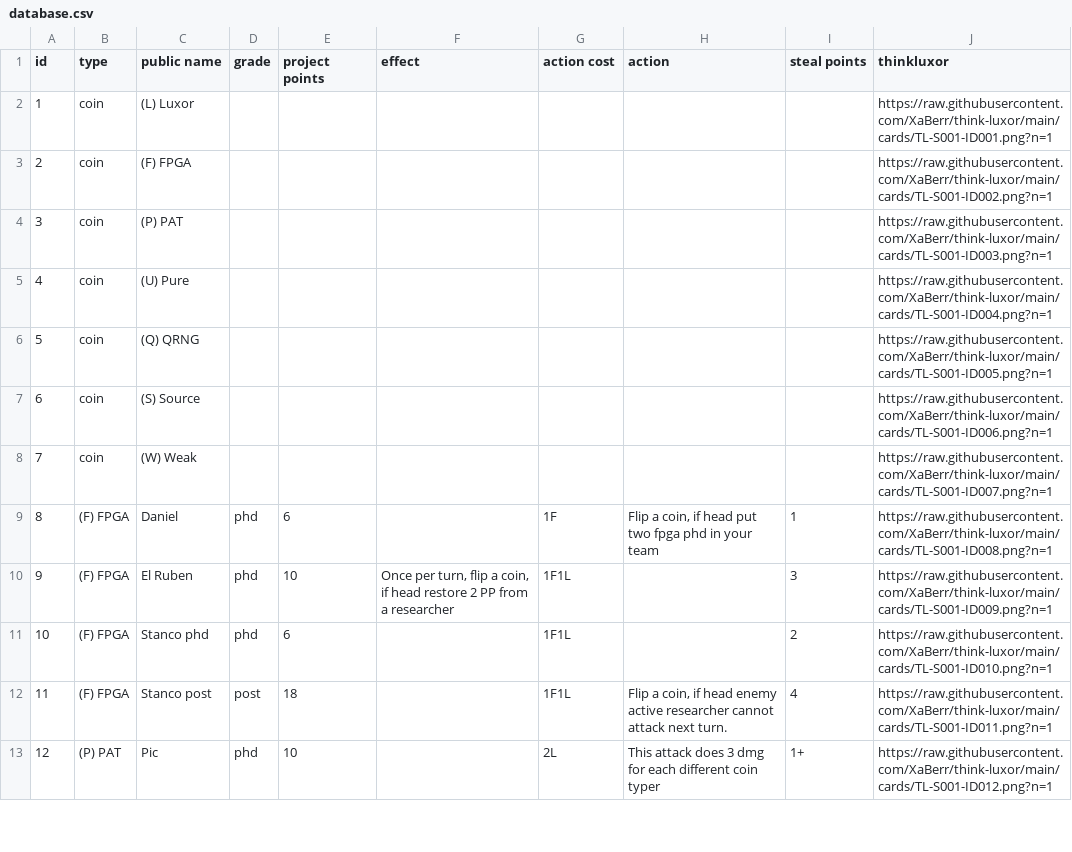
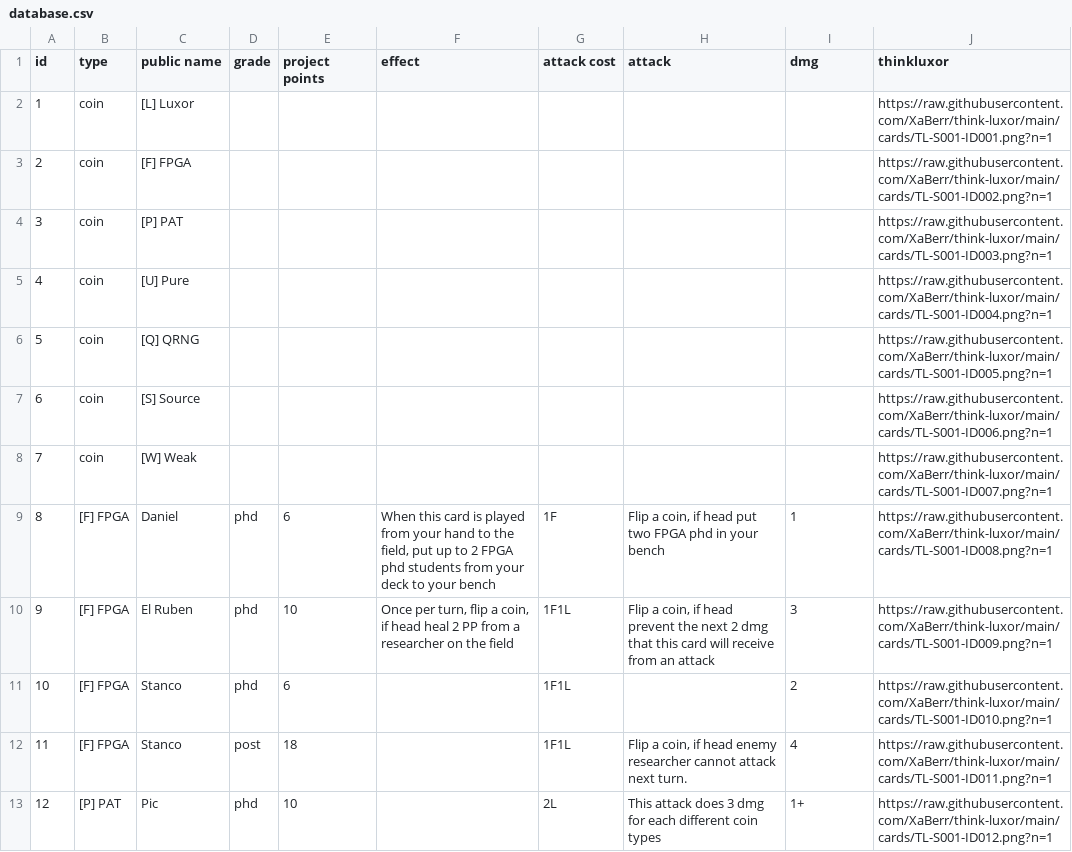
Before and after one commit to XaBerr/think-luxor, a CSV file: database.csv, drawn as a sheet; only a part is shown; the diff covers the shown part only.

```diff
--- a/database.csv
+++ b/database.csv
@@ -1,13 +1,13 @@
-id,type,public name,grade,project points,effect,action cost,action,steal points,thinkluxor
-1,coin,(L) Luxor,,,,,,,https://raw.githubusercontent.com/XaBerr/think-luxor/main/cards/TL-S001-ID001.png?n=1
-2,coin,(F) FPGA,,,,,,,https://raw.githubusercontent.com/XaBerr/think-luxor/main/cards/TL-S001-ID002.png?n=1
-3,coin,(P) PAT,,,,,,,https://raw.githubusercontent.com/XaBerr/think-luxor/main/cards/TL-S001-ID003.png?n=1
-4,coin,(U) Pure,,,,,,,https://raw.githubusercontent.com/XaBerr/think-luxor/main/cards/TL-S001-ID004.png?n=1
-5,coin,(Q) QRNG,,,,,,,https://raw.githubusercontent.com/XaBerr/think-luxor/main/cards/TL-S001-ID005.png?n=1
-6,coin,(S) Source,,,,,,,https://raw.githubusercontent.com/XaBerr/think-luxor/main/cards/TL-S001-ID006.png?n=1
-7,coin,(W) Weak,,,,,,,https://raw.githubusercontent.com/XaBerr/think-luxor/main/cards/TL-S001-ID007.png?n=1
-8,(F) FPGA,Daniel,phd,6,,1F,"Flip a coin, if head put two fpga phd in your team",1,https://raw.githubusercontent.com/XaBerr/think-luxor/main/cards/TL-S001-ID008.png?n=1
-9,(F) FPGA,El Ruben,phd,10,"Once per turn, flip a coin, if head restore 2 PP from a researcher",1F1L,,3,https://raw.githubusercontent.com/XaBerr/think-luxor/main/cards/TL-S001-ID009.png?n=1
-10,(F) FPGA,Stanco phd,phd,6,,1F1L,,2,https://raw.githubusercontent.com/XaBerr/think-luxor/main/cards/TL-S001-ID010.png?n=1
-11,(F) FPGA,Stanco post,post,18,,1F1L,"Flip a coin, if head enemy active researcher cannot attack next turn.",4,https://raw.githubusercontent.com/XaBerr/think-luxor/main/cards/TL-S001-ID011.png?n=1
-12,(P) PAT,Pic,phd,10,,2L,This attack does 3 dmg for each different coin typer,1+,https://raw.githubusercontent.com/XaBerr/think-luxor/main/cards/TL-S001-ID012.png?n=1
+id,type,public name,grade,project points,effect,attack cost,attack,dmg,thinkluxor
+1,coin,[L] Luxor,,,,,,,https://raw.githubusercontent.com/XaBerr/think-luxor/main/cards/TL-S001-ID001.png?n=1
+2,coin,[F] FPGA,,,,,,,https://raw.githubusercontent.com/XaBerr/think-luxor/main/cards/TL-S001-ID002.png?n=1
+3,coin,[P] PAT,,,,,,,https://raw.githubusercontent.com/XaBerr/think-luxor/main/cards/TL-S001-ID003.png?n=1
+4,coin,[U] Pure,,,,,,,https://raw.githubusercontent.com/XaBerr/think-luxor/main/cards/TL-S001-ID004.png?n=1
+5,coin,[Q] QRNG,,,,,,,https://raw.githubusercontent.com/XaBerr/think-luxor/main/cards/TL-S001-ID005.png?n=1
+6,coin,[S] Source,,,,,,,https://raw.githubusercontent.com/XaBerr/think-luxor/main/cards/TL-S001-ID006.png?n=1
+7,coin,[W] Weak,,,,,,,https://raw.githubusercontent.com/XaBerr/think-luxor/main/cards/TL-S001-ID007.png?n=1
+8,[F] FPGA,Daniel,phd,6,"When this card is played from your hand to the field, put up to 2 FPGA phd students from your deck to your bench",1F,"Flip a coin, if head put two FPGA phd in your bench",1,https://raw.githubusercontent.com/XaBerr/think-luxor/main/cards/TL-S001-ID008.png?n=1
+9,[F] FPGA,El Ruben,phd,10,"Once per turn, flip a coin, if head heal 2 PP from a researcher on the field",1F1L,"Flip a coin, if head prevent the next 2 dmg that this card will receive from an attack",3,https://raw.githubusercontent.com/XaBerr/think-luxor/main/cards/TL-S001-ID009.png?n=1
+10,[F] FPGA,Stanco,phd,6,,1F1L,,2,https://raw.githubusercontent.com/XaBerr/think-luxor/main/cards/TL-S001-ID010.png?n=1
+11,[F] FPGA,Stanco,post,18,,1F1L,"Flip a coin, if head enemy researcher cannot attack next turn.",4,https://raw.githubusercontent.com/XaBerr/think-luxor/main/cards/TL-S001-ID011.png?n=1
+12,[P] PAT,Pic,phd,10,,2L,This attack does 3 dmg for each different coin types,1+,https://raw.githubusercontent.com/XaBerr/think-luxor/main/cards/TL-S001-ID012.png?n=1
```
Also changed, not shown: 1 added row and 60 edited cells elsewhere in this file, 49 other files.
